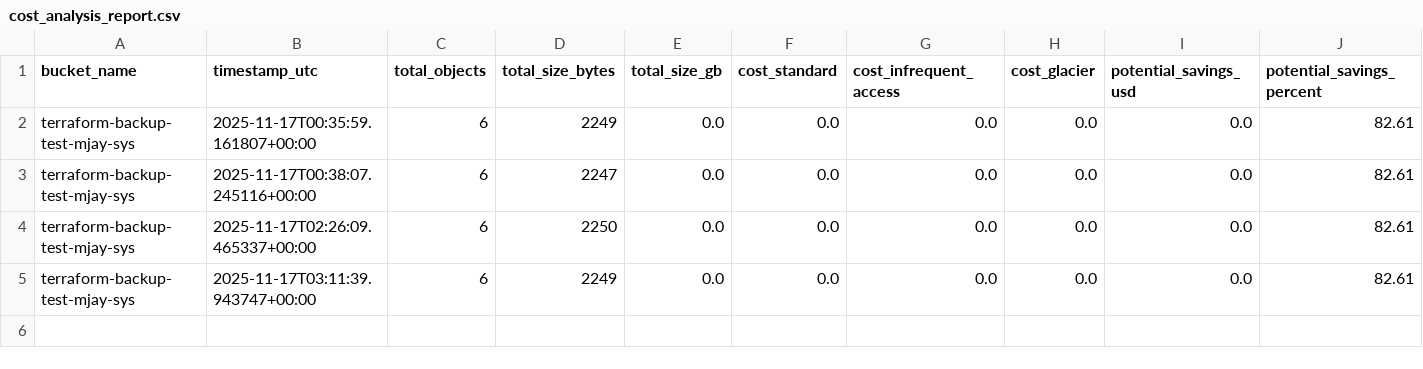
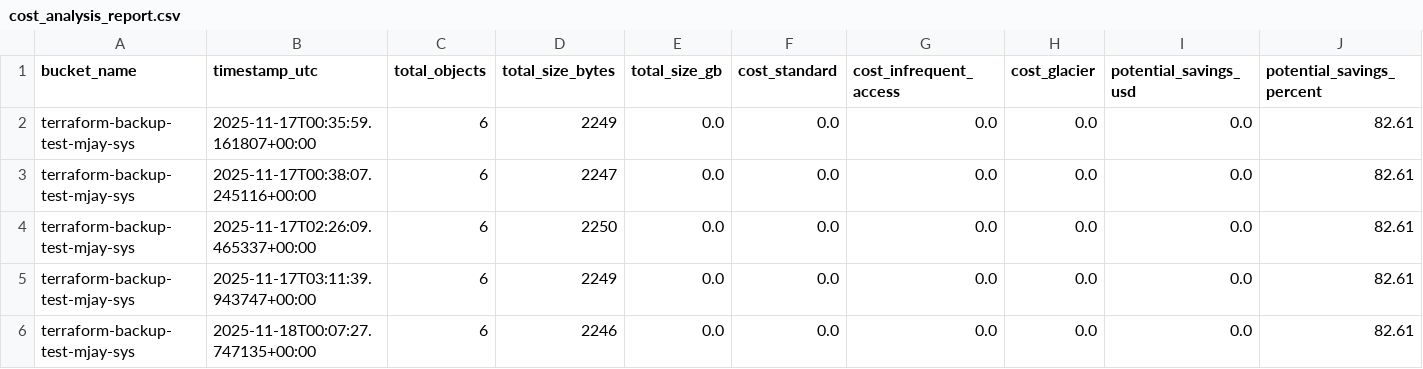
Before and after one commit to Jabu-Meki/AWS-S3-Backup, a CSV file: reports/cost_analysis_report.csv, drawn as a sheet.

Commit message:
chore: Update cost analysis report

```diff
--- a/reports/cost_analysis_report.csv
+++ b/reports/cost_analysis_report.csv
@@ -5 +5,2 @@ terraform-backup-test-mjay-sys,2025-11-17T02:26:09.465337+00:00,6,2250,0.0,0.0,0
 terraform-backup-test-mjay-sys,2025-11-17T03:11:39.943747+00:00,6,2249,0.0,0.0,0.0,0.0,0.0,82.61
+terraform-backup-test-mjay-sys,2025-11-18T00:07:27.747135+00:00,6,2246,0.0,0.0,0.0,0.0,0.0,82.61
```
